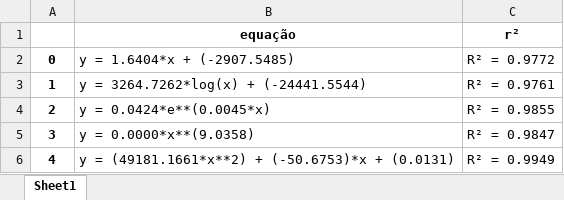
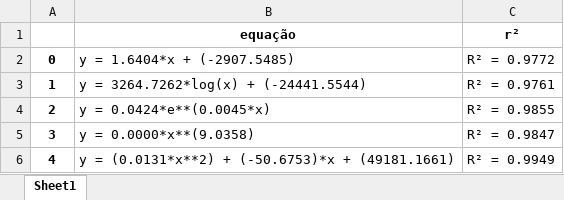
Before and after one commit to Joaof14/Clima_MMQ, an Excel workbook: resultadoCo2.xlsx, sheet Sheet1, drawn as a sheet; values as stored, in another font and other column widths than the file's, no borders; the diff names each change by its address in the sheet, - before the commit and + after, or states it on an @@ line.

```diff
--- a/resultadoCo2.xlsx (sheet Sheet1)
+++ b/resultadoCo2.xlsx (sheet Sheet1)
-B6 (equação): y = (49181.1661*x**2) + (-50.6753)*x + (0.0131)
+B6 (equação): y = (0.0131*x**2) + (-50.6753)*x + (49181.1661)
```
Also changed, not shown: PrevCo2_x_tempo.xlsx, resultadoTemp.xlsx, 1 other file.
